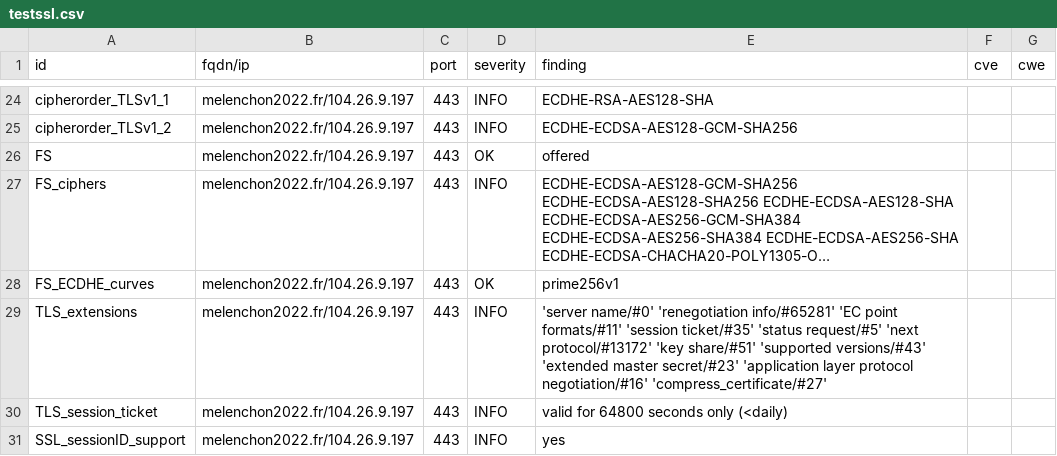
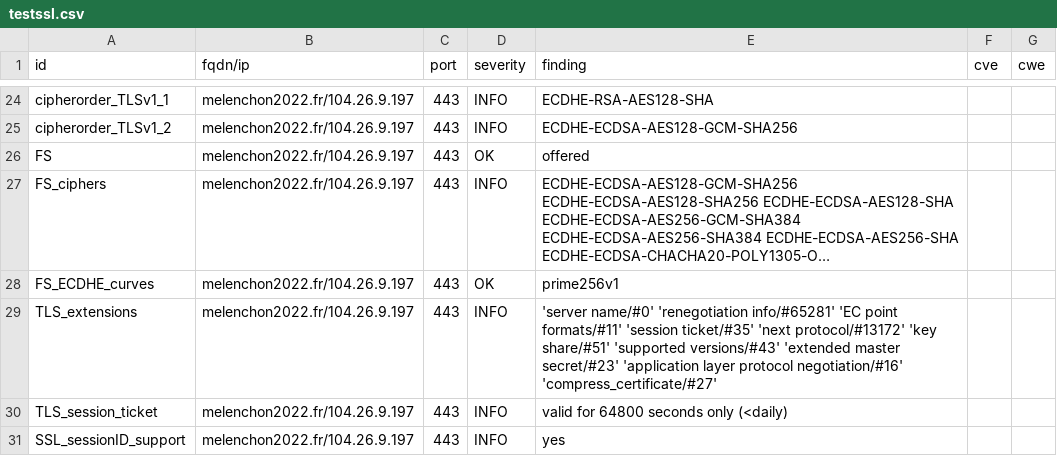
Before and after one commit to revolunet/candidats-2022, a CSV file: results/aHR0cHM6Ly9tZWxlbmNob24yMDIyLmZy/testssl.csv, drawn as a sheet; only a part is shown, gaps mark what is left out; long unchanged cells end in …; the diff covers the shown part only.

```diff
--- a/results/aHR0cHM6Ly9tZWxlbmNob24yMDIyLmZy/testssl.csv
+++ b/results/aHR0cHM6Ly9tZWxlbmNob24yMDIyLmZy/testssl.csv
@@ -28,3 +28,3 @@
 "FS_ECDHE_curves","melenchon2022.fr/104.26.9.197","443","OK","prime256v1","",""
-"TLS_extensions","melenchon2022.fr/104.26.9.197","443","INFO","'server name/#0' 'renegotiation info/#65281' 'EC point formats/#11' 'session ticket/#35' 'status request/#5' 'next protocol/#13172' 'key share/#51' 'supported versions/#43' 'extended master secret/#23' 'application layer protocol negotiation/#16' 'compress_certificate/#27'","",""
+"TLS_extensions","melenchon2022.fr/104.26.9.197","443","INFO","'server name/#0' 'renegotiation info/#65281' 'EC point formats/#11' 'session ticket/#35' 'next protocol/#13172' 'key share/#51' 'supported versions/#43' 'extended master secret/#23' 'application layer protocol negotiation/#16' 'compress_certificate/#27'","",""
 "TLS_session_ticket","melenchon2022.fr/104.26.9.197","443","INFO","valid for 64800 seconds only (<daily)","",""
```
Also changed, not shown: 6 removed rows and 28 edited cells elsewhere in this file, 8 other files.
